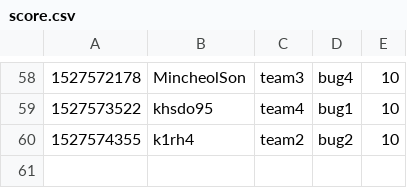
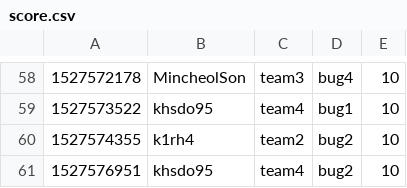
Before and after one commit to KAIST-IS521/2018s-gitctf-score, a CSV file: score.csv, drawn as a sheet; only a part is shown, gaps mark what is left out; the diff names each change by its address in the sheet, - before the commit and + after, or states it on an @@ line.

Commit message:
[Score] khsdo95 +10
khsdo95 attacked `bug2` of team4

```diff
--- a/score.csv
+++ b/score.csv
+row 61: 1527576951 | khsdo95 | team4 | bug2 | 10
```
